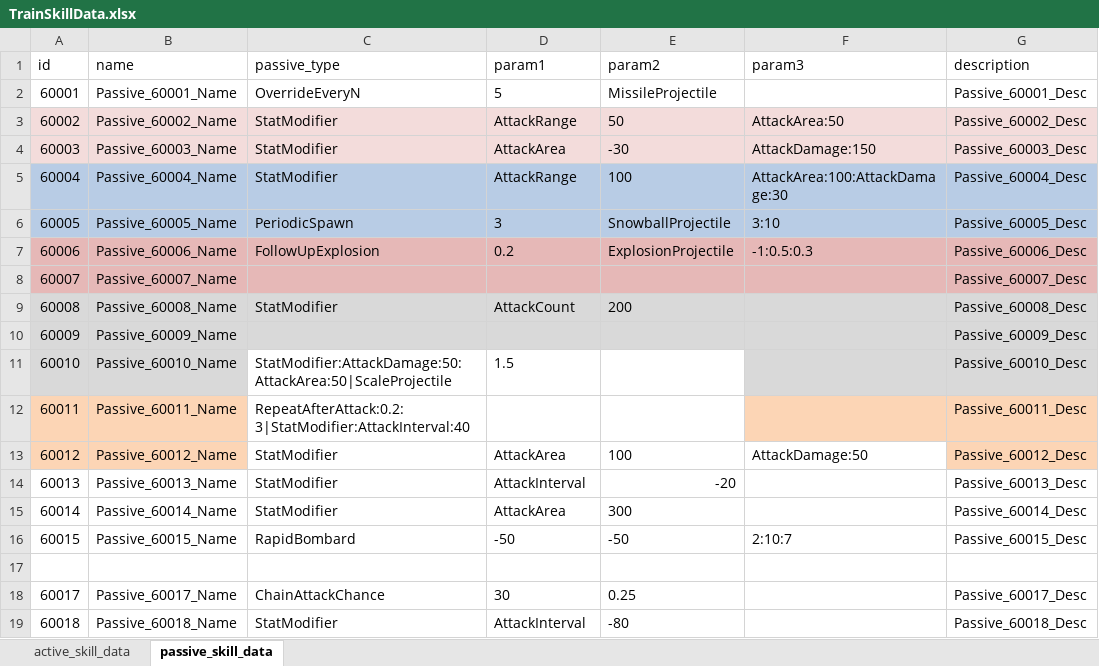
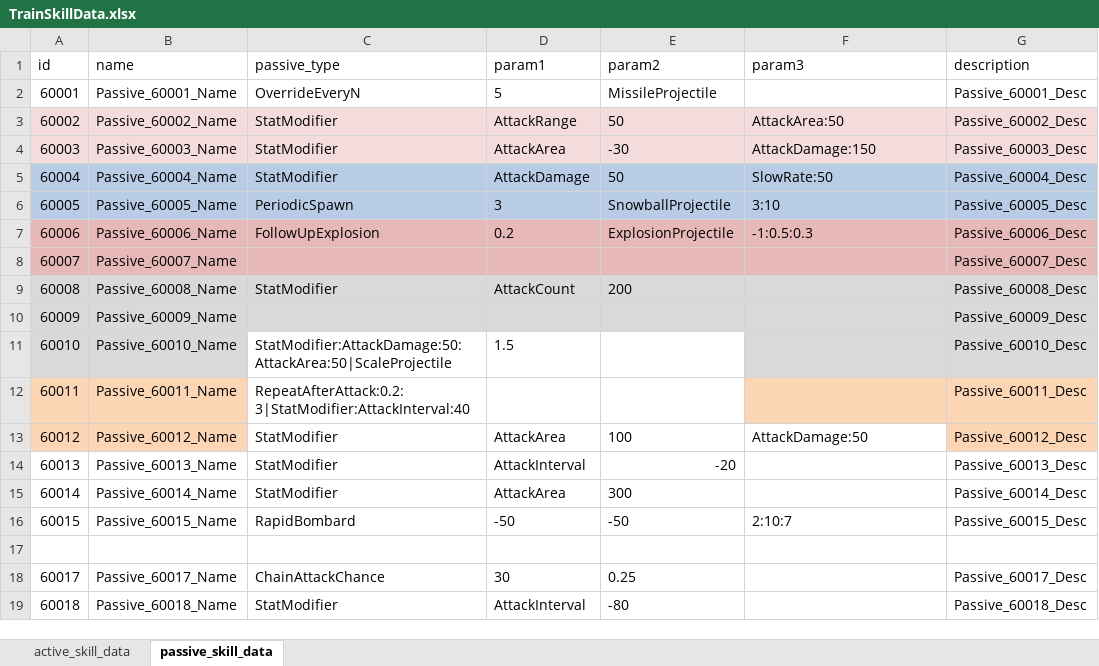
Before and after one commit to cumic06/TrainDefense, an Excel workbook: Assets/02_Resources/Data/TrainSkillData.xlsx, sheet passive_skill_data, drawn as a sheet; values as stored, in another font and other column widths than the file's, no borders; the diff names each change by its address in the sheet, - before the commit and + after, or states it on an @@ line.

Commit message:
[Fix] 엘리트 냉기 혹한 패시브: 범위 증가 → 공격력·둔화율 증가
- StatType.cs: SlowRate enum 추가 (StatModifier로 둔화율 조정 지원)
- RangeTrain.cs: ApplyStatsByCurrentValue에 SlowRate 케이스 추가 (현재값 비례 증가)
- DB.asset / TrainSkillData.xlsx: 패시브 60004 효과 교체 → AttackDamage:50:SlowRate:50 (공격력 +50%, 둔화율 +50%)
- LocalizeSource.txt / _Skill.txt: 패시브 60004 이름 "범위 냉기"→"혹한", 설명 "사거리·범위 증가"→"공격력·둔화율 증가"
- LocalizeSource.txt: 패시브 60005 이름 오타 "눈대이"→"눈덩이" 수정

```diff
--- a/Assets/02_Resources/Data/TrainSkillData.xlsx (sheet passive_skill_data)
+++ b/Assets/02_Resources/Data/TrainSkillData.xlsx (sheet passive_skill_data)
-D5 (param1): AttackRange
+D5 (param1): AttackDamage
-E5 (param2): 100
+E5 (param2): 50
-F5 (param3): AttackArea:100:AttackDamage:30
+F5 (param3): SlowRate:50
```
Also changed, not shown: 5 other files.
